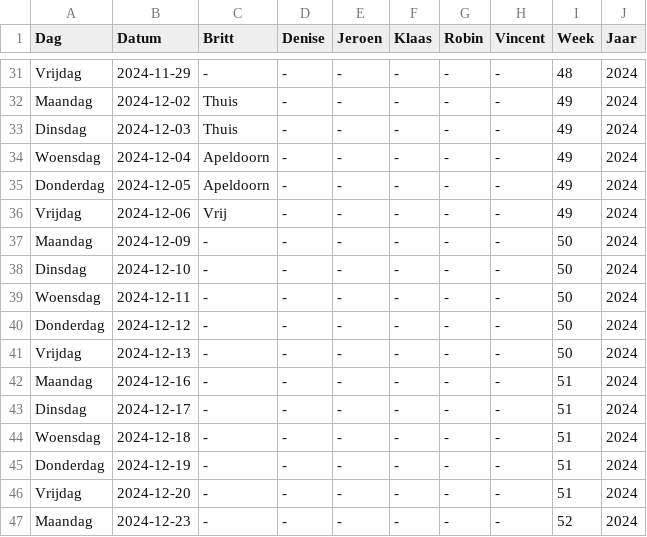
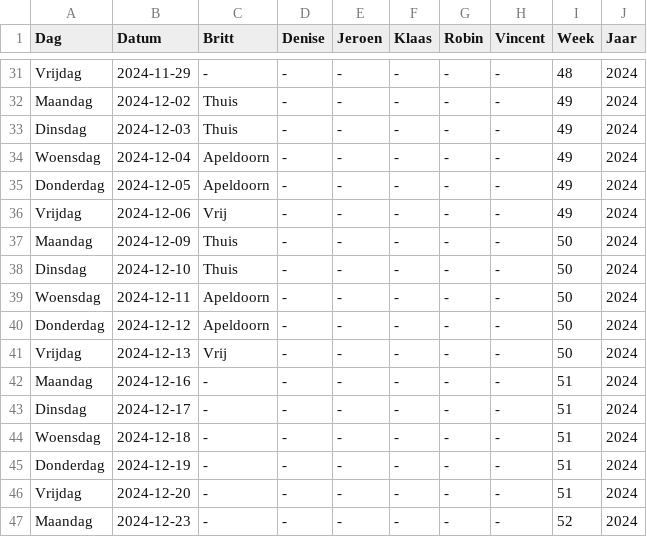
Before and after one commit to Britttvg/planning-tool, a CSV file: src/data/data_planning_dev.csv, drawn as a sheet; only a part is shown, gaps mark what is left out.

Commit message:
Update CSV file src/data/data_planning_dev.csv for week 50

```diff
--- a/src/data/data_planning_dev.csv
+++ b/src/data/data_planning_dev.csv
@@ -36,7 +36,7 @@ Donderdag,2024-12-05,Apeldoorn,-,-,-,-,-,49,2024
 Vrijdag,2024-12-06,Vrij,-,-,-,-,-,49,2024
-Maandag,2024-12-09,-,-,-,-,-,-,50,2024
-Dinsdag,2024-12-10,-,-,-,-,-,-,50,2024
-Woensdag,2024-12-11,-,-,-,-,-,-,50,2024
-Donderdag,2024-12-12,-,-,-,-,-,-,50,2024
-Vrijdag,2024-12-13,-,-,-,-,-,-,50,2024
+Maandag,2024-12-09,Thuis,-,-,-,-,-,50,2024
+Dinsdag,2024-12-10,Thuis,-,-,-,-,-,50,2024
+Woensdag,2024-12-11,Apeldoorn,-,-,-,-,-,50,2024
+Donderdag,2024-12-12,Apeldoorn,-,-,-,-,-,50,2024
+Vrijdag,2024-12-13,Vrij,-,-,-,-,-,50,2024
 Maandag,2024-12-16,-,-,-,-,-,-,51,2024
```
